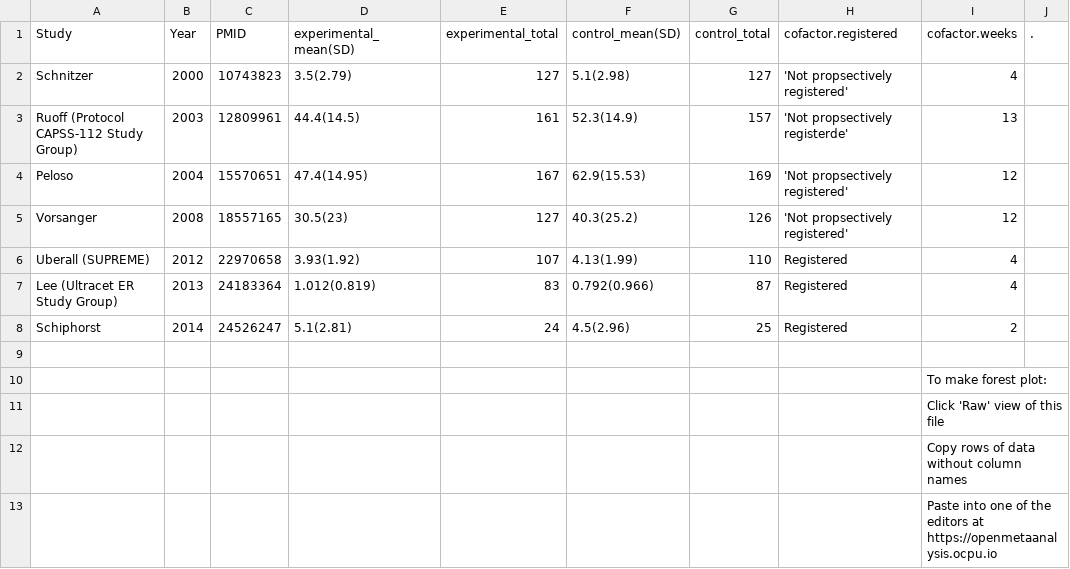
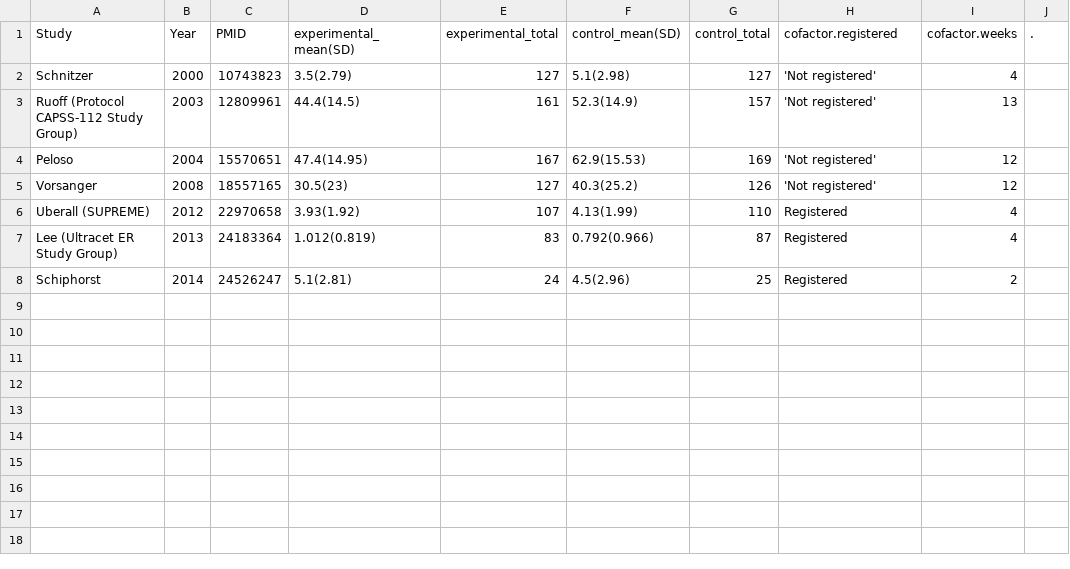
Before and after one commit to openMetaAnalysis/back-pain-chronic-treatment-with-tramadol, a CSV file: files/data/all-trials.csv, drawn as a sheet.

Commit message:
Spelling and labels. No data changes

```diff
--- a/files/data/all-trials.csv
+++ b/files/data/all-trials.csv
@@ -1,6 +1,6 @@
 Study,     Year,PMID, experimental_mean(SD), experimental_total, control_mean(SD), control_total,cofactor.registered,cofactor.weeks,.
-Schnitzer, 2000,10743823, 3.5(2.79),127, 5.1(2.98),127,'Not propsectively registered',4,
-Ruoff  (Protocol CAPSS-112 Study Group),2003,12809961,44.4(14.5),161,52.3(14.9),157,'Not propsectively registerde',13,
-Peloso,    2004,15570651,47.4(14.95),167,62.9(15.53),169,'Not propsectively registered',12,
-Vorsanger, 2008,18557165,30.5(23),127,40.3(25.2),126,'Not propsectively registered',12,
+Schnitzer,2000,10743823, 3.5(2.79),127, 5.1(2.98),127,'Not registered',4,
+Ruoff  (Protocol CAPSS-112 Study Group),2003,12809961,44.4(14.5),161,52.3(14.9),157,'Not registered',13,
+Peloso,2004,15570651,47.4(14.95),167,62.9(15.53),169,'Not registered',12,
+Vorsanger,2008,18557165,30.5(23),127,40.3(25.2),126,'Not registered',12,
 Uberall (SUPREME),2012,22970658, 3.93(1.92),107, 4.13(1.99),110,Registered,4,
@@ -8,6 +8 @@ Lee (Ultracet ER Study Group),2013,24183364,1.012(0.819),83,0.792(0.966),87,Regi
 Schiphorst,2014,24526247,5.1(2.81),24,4.5(2.96),25,Registered,2,
-,,,,,,,,,
-,,,,,,,,To make forest plot:,
-,,,,,,,,Click 'Raw' view of this file,
-,,,,,,,,Copy rows of data without column names,
-,,,,,,,,Paste into one of the editors at https://openmetaanalysis.ocpu.io,
```
